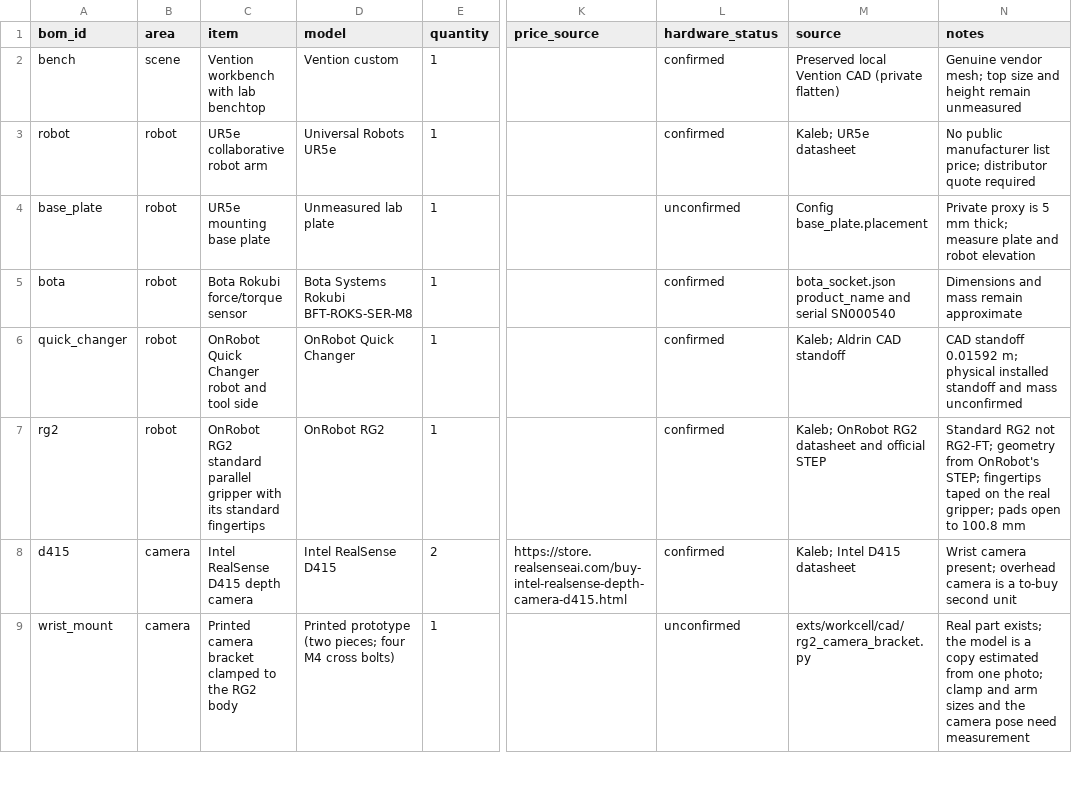
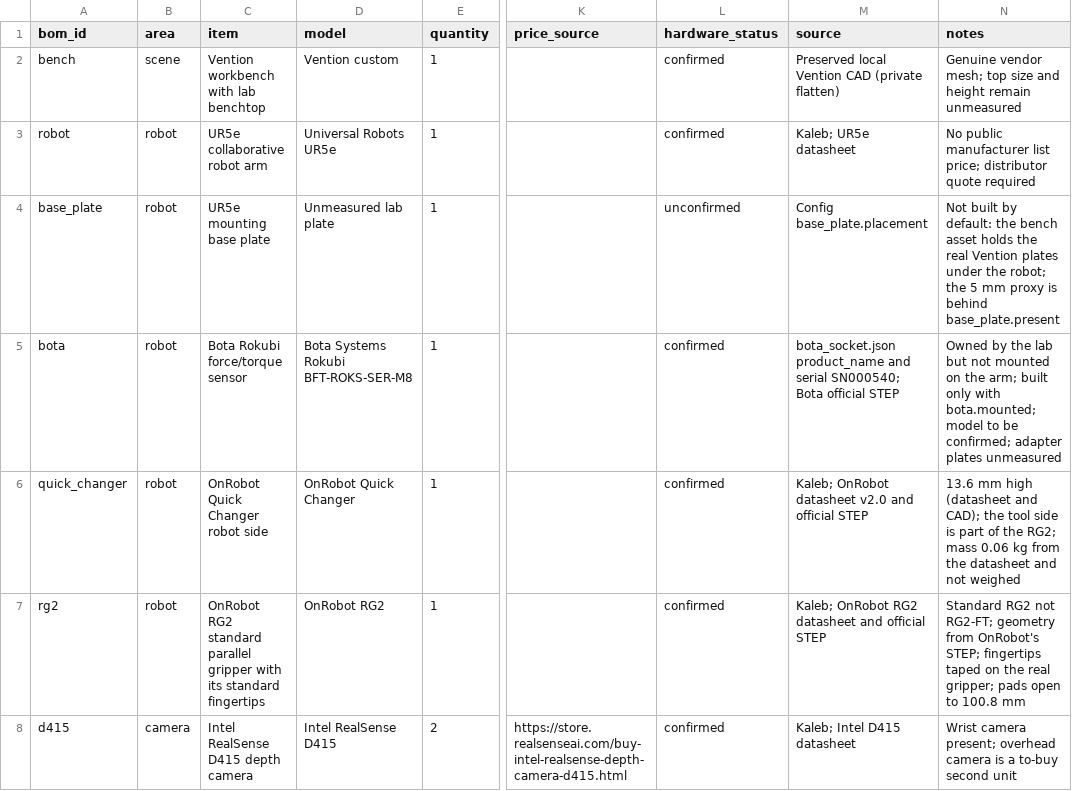
Before and after one commit to kalebcoleman/twinsmith, a CSV file: exts/workcell/workcell/bom.csv, drawn as a sheet; only a part is shown, gaps mark what is left out; the shorter side is filled out with more unchanged rows; the diff names each change by its address in the sheet, - before the commit and + after, or states it on an @@ line.

Commit message:
Work cell: the real tool stack (flange, Quick Changer, RG2), Bota behind one switch, flange force/torque read, payload, robot on the bench's plates; docs and comparisons

```diff
--- a/exts/workcell/workcell/bom.csv
+++ b/exts/workcell/workcell/bom.csv
-N4 (notes): Private proxy is 5 mm thick; measure plate and robot elevation
+N4 (notes): Not built by default: the bench asset holds the real Vention plates under the robot; the 5 mm proxy is behind base_plate.present
-M5 (source): …and serial SN000540
+M5 (source): …and serial SN000540; Bota official STEP
-N5 (notes): Dimensions and mass remain approximate
+N5 (notes): Owned by the lab but not mounted on the arm; built only with bota.mounted; model to be confirmed; adapter plates unmeasured
-C6 (item): OnRobot Quick Changer robot and tool side
+C6 (item): OnRobot Quick Changer robot side
-M6 (source): Kaleb; Aldrin CAD standoff
+M6 (source): Kaleb; OnRobot datasheet v2.0 and official STEP
-N6 (notes): CAD standoff 0.01592 m; physical installed standoff and mass unconfirmed
+N6 (notes): 13.6 mm high (datasheet and CAD); the tool side is part of the RG2; mass 0.06 kg from the datasheet and not weighed
```
Also changed, not shown: 14 other files.
